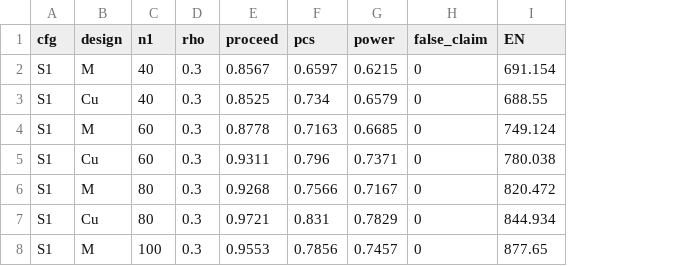
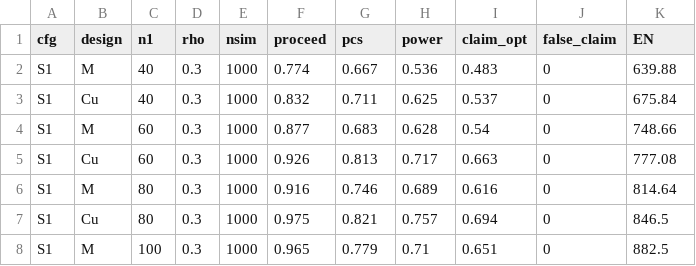
Before and after one commit to ZerongChenNHLI/BS-CME, a CSV file: results/e2e_runC.csv, drawn as a sheet; only a part is shown; addresses are those after the commit; the diff covers the shown part only; the diff names each change by its address in the sheet, - before the commit and + after, or states it on an @@ line.

```diff
--- a/results/e2e_runC.csv
+++ b/results/e2e_runC.csv
+column E (nsim), rows 2-8: all 1000
+column I (claim_opt), rows 2-8: 0.483 | 0.537 | 0.54 | 0.663 | 0.616 | 0.694 | 0.651
-F2 (proceed): 0.8567
+F2 (proceed): 0.774
-G2 (pcs): 0.6597
+G2 (pcs): 0.667
-H2 (power): 0.6215
+H2 (power): 0.536
-K2 (EN): 691.154
+K2 (EN): 639.88
-F3 (proceed): 0.8525
+F3 (proceed): 0.832
-G3 (pcs): 0.734
+G3 (pcs): 0.711
-H3 (power): 0.6579
+H3 (power): 0.625
-K3 (EN): 688.55
+K3 (EN): 675.84
-F4 (proceed): 0.8778
+F4 (proceed): 0.877
-G4 (pcs): 0.7163
+G4 (pcs): 0.683
-H4 (power): 0.6685
+H4 (power): 0.628
-K4 (EN): 749.124
+K4 (EN): 748.66
-F5 (proceed): 0.9311
+F5 (proceed): 0.926
-G5 (pcs): 0.796
+G5 (pcs): 0.813
-H5 (power): 0.7371
+H5 (power): 0.717
-K5 (EN): 780.038
+K5 (EN): 777.08
-F6 (proceed): 0.9268
+F6 (proceed): 0.916
-G6 (pcs): 0.7566
+G6 (pcs): 0.746
-H6 (power): 0.7167
+H6 (power): 0.689
-K6 (EN): 820.472
+K6 (EN): 814.64
-F7 (proceed): 0.9721
+F7 (proceed): 0.975
-G7 (pcs): 0.831
+G7 (pcs): 0.821
-H7 (power): 0.7829
+H7 (power): 0.757
-K7 (EN): 844.934
+K7 (EN): 846.5
-F8 (proceed): 0.9553
+F8 (proceed): 0.965
-G8 (pcs): 0.7856
+G8 (pcs): 0.779
-H8 (power): 0.7457
+H8 (power): 0.71
-K8 (EN): 877.65
+K8 (EN): 882.5
```
Also changed, not shown: 96 edited cells elsewhere in this file, results/e2e_runA.csv, results/e2e_runB.csv, 38 other files.
